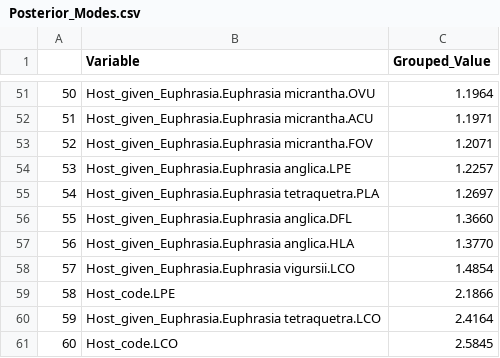
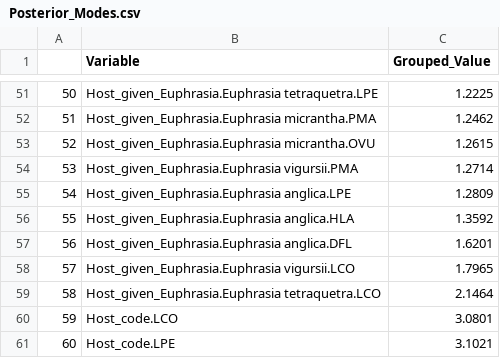
Before and after one commit to Euphrasiologist/euphrasia_host_parasite, a CSV file: Data/Many_species/Model_outputs/Host_parasite_interaction/Posterior_Modes.csv, drawn as a sheet; only a part is shown, gaps mark what is left out; the diff covers the shown part only.

```diff
--- a/Data/Many_species/Model_outputs/Host_parasite_interaction/Posterior_Modes.csv
+++ b/Data/Many_species/Model_outputs/Host_parasite_interaction/Posterior_Modes.csv
@@ -51,11 +51,11 @@
-"50","Host_given_Euphrasia.Euphrasia micrantha.OVU","1.1964"
-"51","Host_given_Euphrasia.Euphrasia micrantha.ACU","1.1971"
-"52","Host_given_Euphrasia.Euphrasia micrantha.FOV","1.2071"
-"53","Host_given_Euphrasia.Euphrasia anglica.LPE","1.2257"
-"54","Host_given_Euphrasia.Euphrasia tetraquetra.PLA","1.2697"
-"55","Host_given_Euphrasia.Euphrasia anglica.DFL","1.3660"
-"56","Host_given_Euphrasia.Euphrasia anglica.HLA","1.3770"
-"57","Host_given_Euphrasia.Euphrasia vigursii.LCO","1.4854"
-"58","Host_code.LPE","2.1866"
-"59","Host_given_Euphrasia.Euphrasia tetraquetra.LCO","2.4164"
-"60","Host_code.LCO","2.5845"
+"50","Host_given_Euphrasia.Euphrasia tetraquetra.LPE","1.2225"
+"51","Host_given_Euphrasia.Euphrasia micrantha.PMA","1.2462"
+"52","Host_given_Euphrasia.Euphrasia micrantha.OVU","1.2615"
+"53","Host_given_Euphrasia.Euphrasia vigursii.PMA","1.2714"
+"54","Host_given_Euphrasia.Euphrasia anglica.LPE","1.2809"
+"55","Host_given_Euphrasia.Euphrasia anglica.HLA","1.3592"
+"56","Host_given_Euphrasia.Euphrasia anglica.DFL","1.6201"
+"57","Host_given_Euphrasia.Euphrasia vigursii.LCO","1.7965"
+"58","Host_given_Euphrasia.Euphrasia tetraquetra.LCO","2.1464"
+"59","Host_code.LCO","3.0801"
+"60","Host_code.LPE","3.1021"
```
Also changed, not shown: 96 edited cells elsewhere in this file, Data/Many_species/Model_outputs/Host_parasite_interaction/LRTs_of_models.csv, Data/Many_species/Model_outputs/Host_parasite_interaction/Model_solutions.csv, 34 other files.
